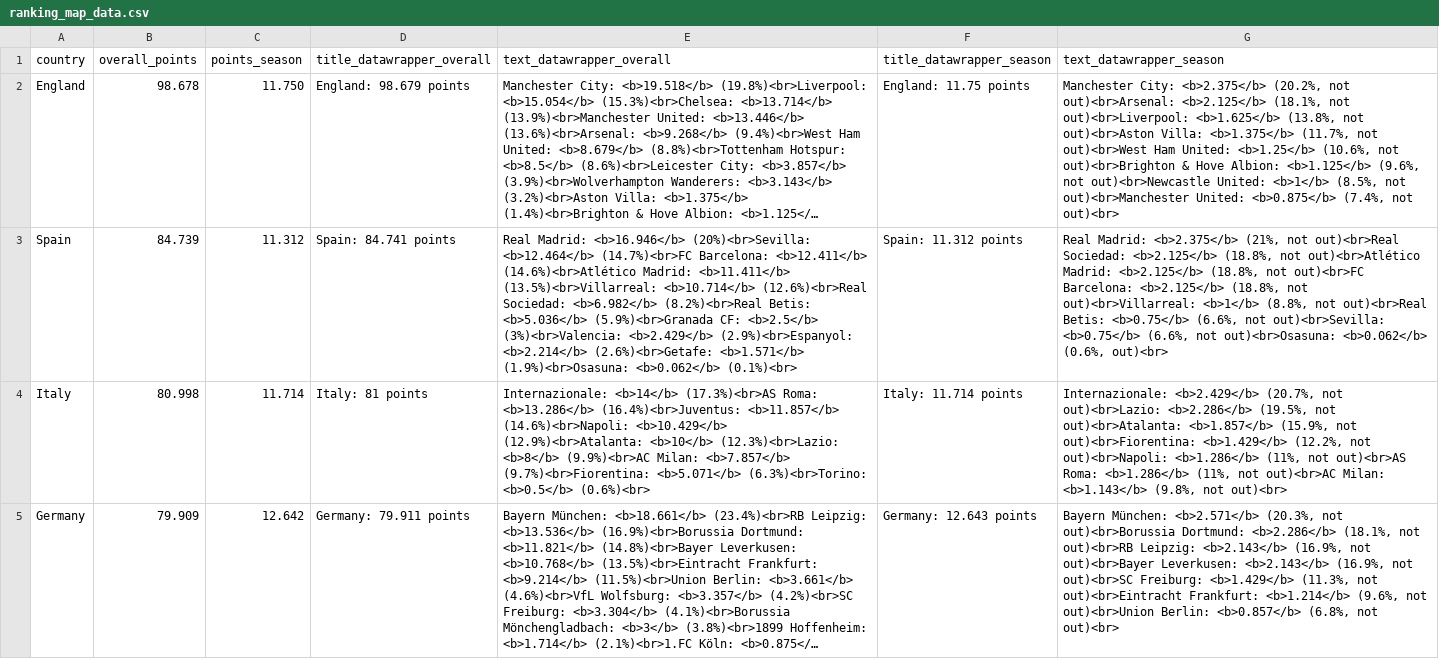
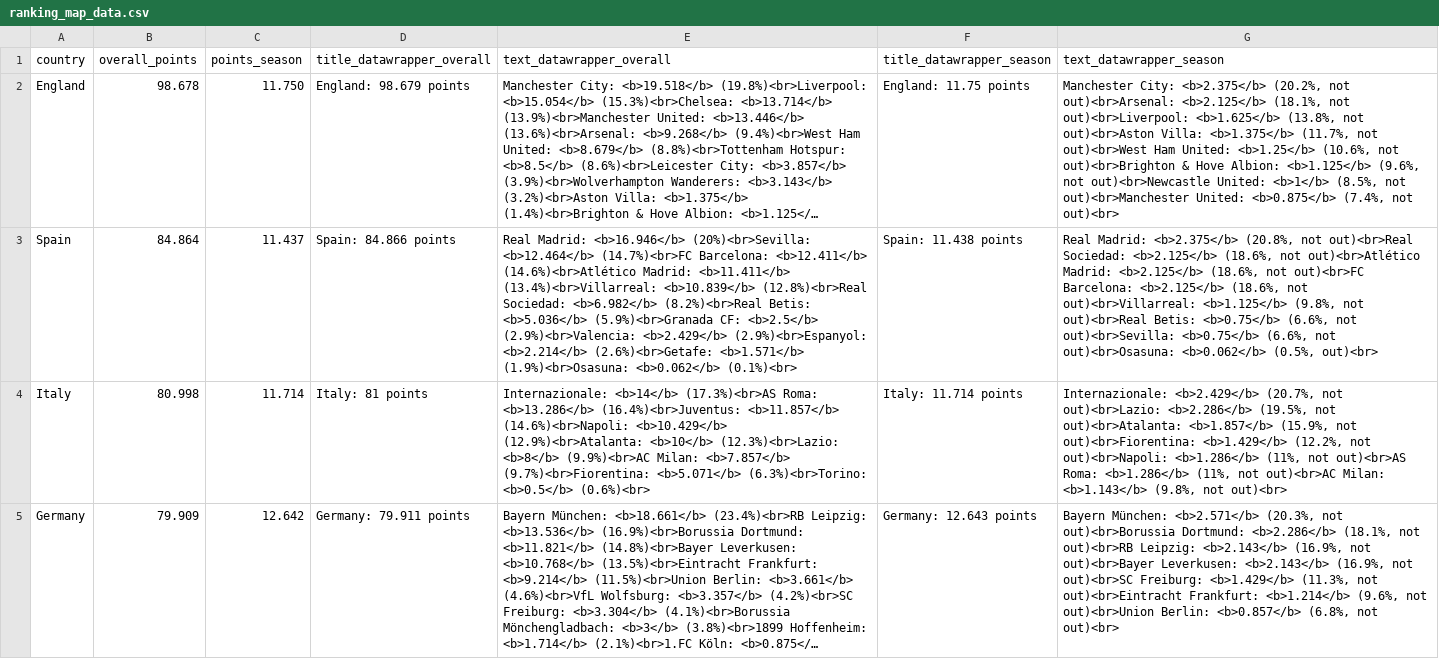
Before and after one commit to swissfootdata/UEFA_Rankings, a CSV file: Output/ranking_map_data.csv, drawn as a sheet; only a part is shown; long unchanged cells end in …; the diff covers the shown part only; the diff names each change by its address in the sheet, - before the commit and + after, or states it on an @@ line.

```diff
--- a/Output/ranking_map_data.csv
+++ b/Output/ranking_map_data.csv
-B3 (overall_points): 84.739
+B3 (overall_points): 84.864
-C3 (points_season): 11.312
+C3 (points_season): 11.437
-D3 (title_datawrapper_overall): Spain: 84.741 points
+D3 (title_datawrapper_overall): Spain: 84.866 points
-E3 (text_datawrapper_overall): …Madrid: <b>11.411</b> (13.5%)<br>Villarreal: <b>10.714</b> (12.6%)<br>Real Sociedad: <b>6.982</b> (8.2%)<br>Real Betis: <b>5.036</b> (5.9%)<br>Granada CF: <b>2.5</b> (3%)<br>Valencia: <b>2.429</b> (2.9%)<br>Espanyol:…
+E3 (text_datawrapper_overall): …Madrid: <b>11.411</b> (13.4%)<br>Villarreal: <b>10.839</b> (12.8%)<br>Real Sociedad: <b>6.982</b> (8.2%)<br>Real Betis: <b>5.036</b> (5.9%)<br>Granada CF: <b>2.5</b> (2.9%)<br>Valencia: <b>2.429</b> (2.9%)<br>Espanyol:…
-F3 (title_datawrapper_season): Spain: 11.312 points
+F3 (title_datawrapper_season): Spain: 11.438 points
-G3 (text_datawrapper_season): …Madrid: <b>2.375</b> (21%, not out)<br>Real Sociedad: <b>2.125</b> (18.8%, not out)<br>Atlético Madrid: <b>2.125</b> (18.8%, not out)<br>FC Barcelona: <b>2.125</b> (18.8%, not out)<br>Villarreal: <b>1</b> (8.8%, not out)<br>Real Betis: <b>0.75</b> (6.6%, not out)<br>Sevilla: <b>0.75</b> (6.6%, not out)<br>Osasuna: <b>0.062</b> (0.6%, out)<br>
+G3 (text_datawrapper_season): …Madrid: <b>2.375</b> (20.8%, not out)<br>Real Sociedad: <b>2.125</b> (18.6%, not out)<br>Atlético Madrid: <b>2.125</b> (18.6%, not out)<br>FC Barcelona: <b>2.125</b> (18.6%, not out)<br>Villarreal: <b>1.125</b> (9.8%, not out)<br>Real Betis: <b>0.75</b> (6.6%, not out)<br>Sevilla: <b>0.75</b> (6.6%, not out)<br>Osasuna: <b>0.062</b> (0.5%, out)<br>
```
Also changed, not shown: 6 edited cells elsewhere in this file, Output/ranking_map_data_teams_season.csv, Output/ranking_teams.csv, 8 other files.
